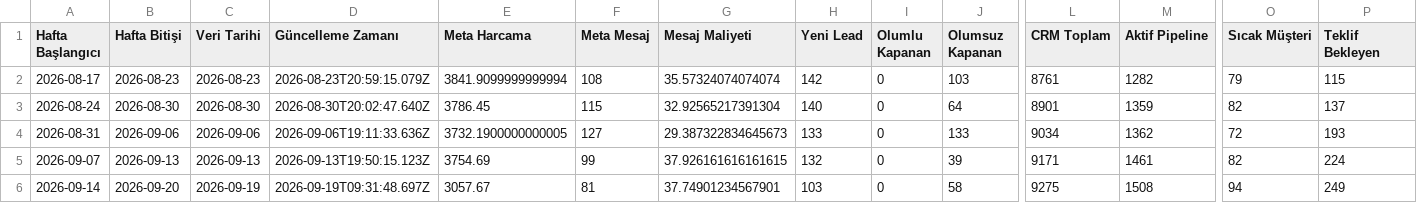
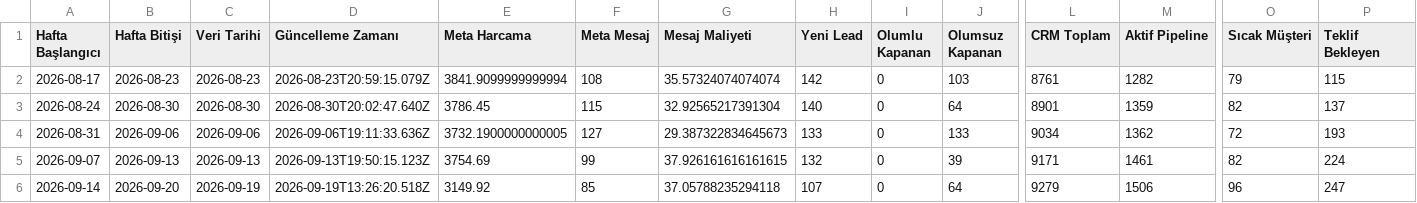
Before and after one commit to sefayama-rgb/menargrup, a CSV file: data/weekly_kpi.csv, drawn as a sheet; only a part is shown, gaps mark what is left out; the diff names each change by its address in the sheet, - before the commit and + after, or states it on an @@ line.

```diff
--- a/data/weekly_kpi.csv
+++ b/data/weekly_kpi.csv
-D6 (Güncelleme Zamanı): 2026-09-19T09:31:48.697Z
+D6 (Güncelleme Zamanı): 2026-09-19T13:26:20.518Z
-E6 (Meta Harcama): 3057.67
+E6 (Meta Harcama): 3149.92
-F6 (Meta Mesaj): 81
+F6 (Meta Mesaj): 85
-G6 (Mesaj Maliyeti): 37.74901234567901
+G6 (Mesaj Maliyeti): 37.05788235294118
-H6 (Yeni Lead): 103
+H6 (Yeni Lead): 107
-J6 (Olumsuz Kapanan): 58
+J6 (Olumsuz Kapanan): 64
-L6 (CRM Toplam): 9275
+L6 (CRM Toplam): 9279
-M6 (Aktif Pipeline): 1508
+M6 (Aktif Pipeline): 1506
-O6 (Sıcak Müşteri): 94
+O6 (Sıcak Müşteri): 96
-P6 (Teklif Bekleyen): 249
+P6 (Teklif Bekleyen): 247
```
Also changed, not shown: 4 other files.
